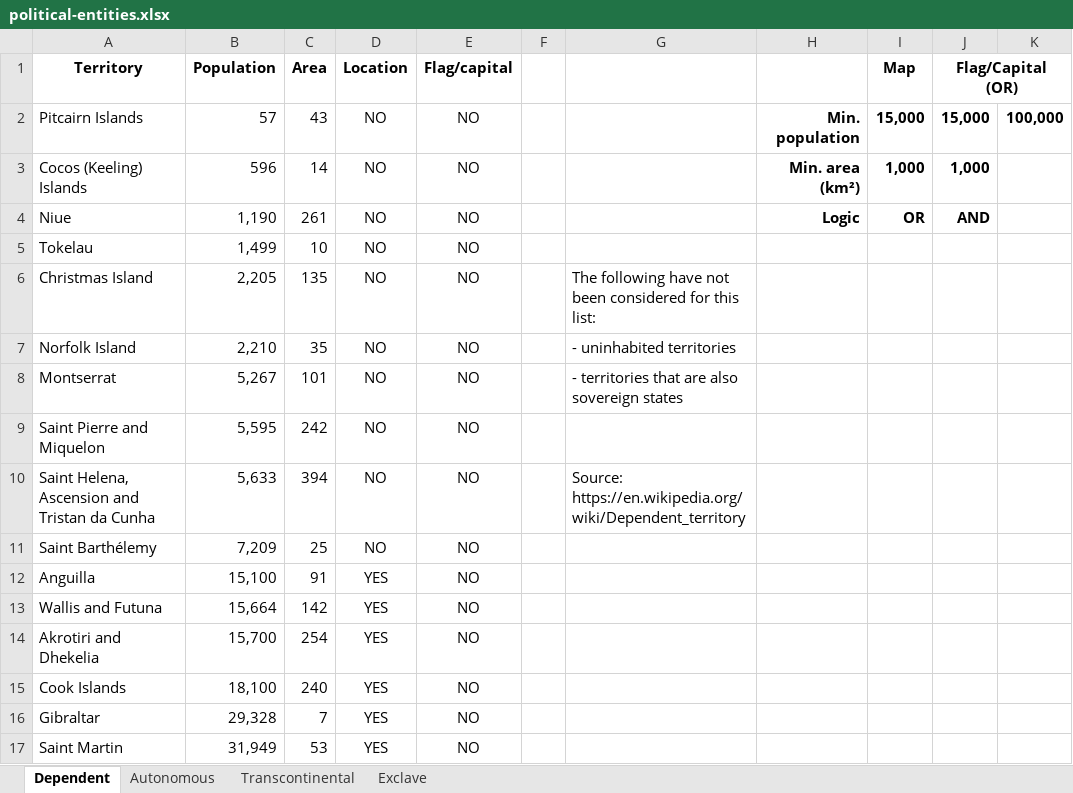
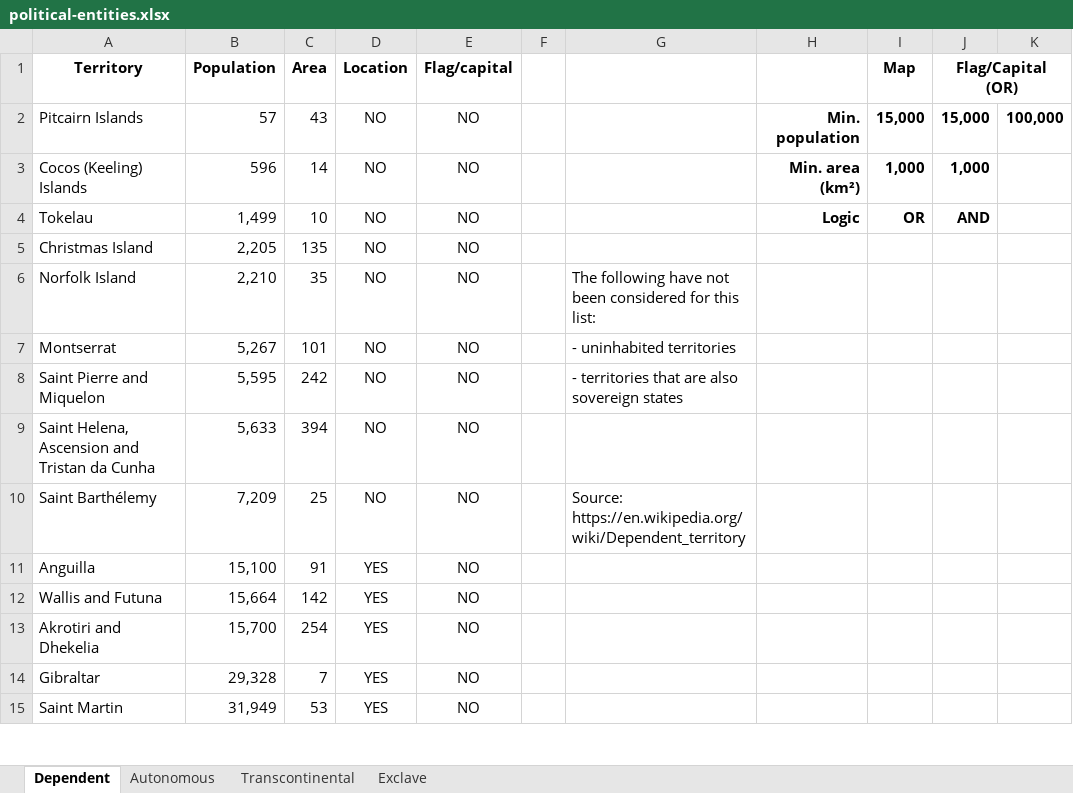
Before and after one commit to anki-geo/ultimate-geography, an Excel workbook: political-entities.xlsx, sheet Dependent, drawn as a sheet; only a part is shown; values as stored, in another font and other column widths than the file's, no borders; conditional formats and table styles not drawn; removed rows and columns are numbered as before the commit, all else as after; the diff names each change by its address in the sheet, - before the commit and + after, or states it on an @@ line.

Commit message:
Re-add Cook Islands and Niue

```diff
--- a/political-entities.xlsx (sheet Dependent)
+++ b/political-entities.xlsx (sheet Dependent)
-row 4: Niue | 1,190 | 261 | NO | NO |  |  | Logic | OR | AND
-H4: (empty)
+H4: Logic
-I4 (Map): (empty)
+I4 (Map): OR
-J4 (Flag/Capital (OR)): (empty)
+J4 (Flag/Capital (OR)): AND
-G5: The following have not been considered for this list:
+G5: (empty)
-G6: - uninhabited territories
+G6: The following have not been considered for this list:
-G7: - territories that are also sovereign states
+G7: - uninhabited territories
-G8: (empty)
+G8: - territories that are also sovereign states
-G9: Source: https://en.wikipedia.org/wiki/Dependent_territory
+G9: (empty)
-G10: (empty)
+G10: Source: https://en.wikipedia.org/wiki/Dependent_territory
-row 15: Cook Islands | 18,100 | 240 | YES | NO
```
Also changed, not shown: 7 other files.
